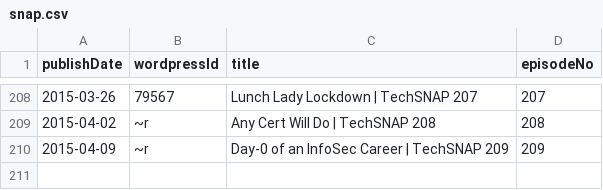
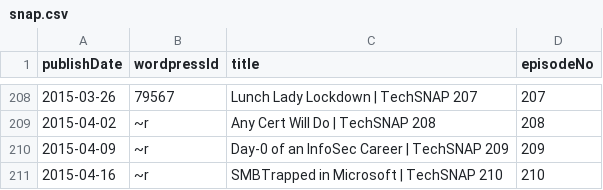
Before and after one commit to Cj-Malone/jb_data, a CSV file: shows/snap.csv, drawn as a sheet; only a part is shown, gaps mark what is left out; the diff names each change by its address in the sheet, - before the commit and + after, or states it on an @@ line.

Commit message:
snap210

```diff
--- a/shows/snap.csv
+++ b/shows/snap.csv
+row 211: 2015-04-16 | ~r | SMBTrapped in Microsoft | TechSNAP 210 | 210
```
